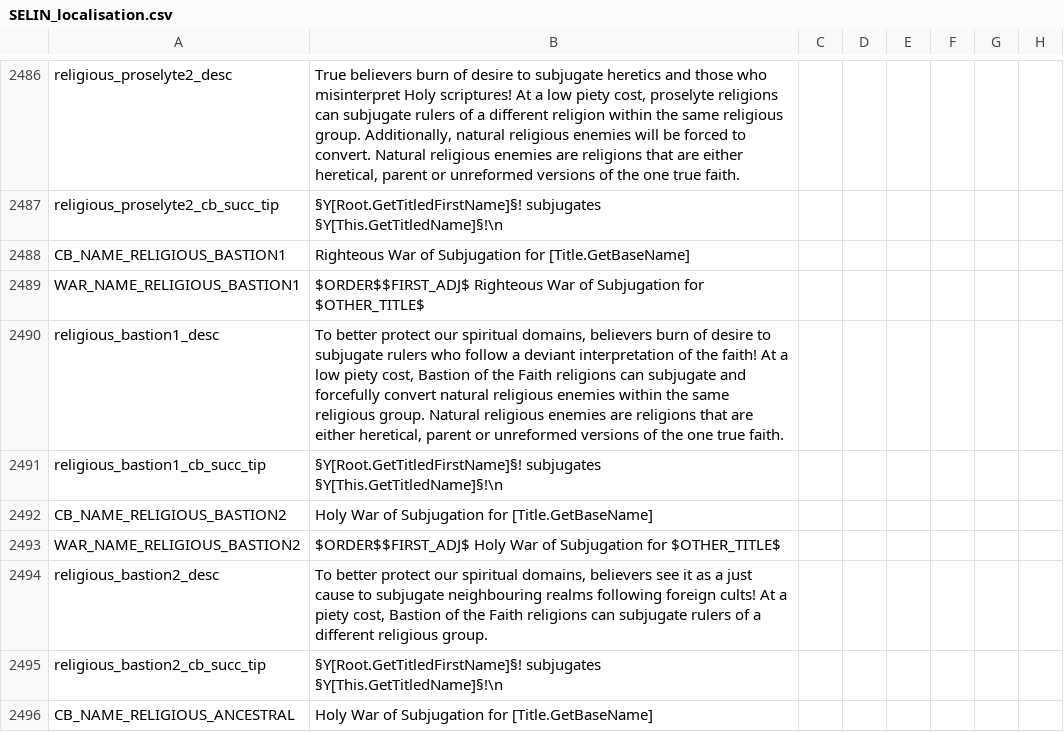
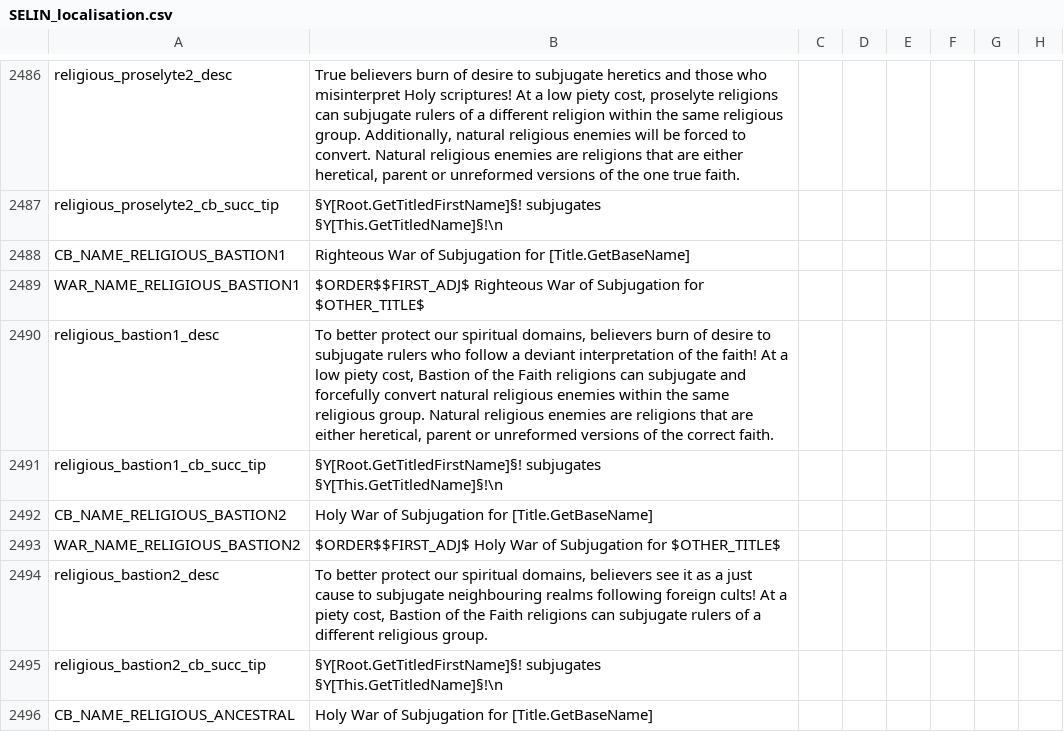
Before and after one commit to Numahr/lux-invicta-repository, a CSV file: localisation/SELIN_localisation.csv, drawn as a sheet; only a part is shown, gaps mark what is left out; the diff names each change by its address in the sheet, - before the commit and + after, or states it on an @@ line.

```diff
--- a/localisation/SELIN_localisation.csv
+++ b/localisation/SELIN_localisation.csv
-B2490: …of the one true faith.
+B2490: …of the correct faith.
```
Also changed, not shown: localisation/Zzz_want_to_be_sure_im_the_last_file_the_bloody_thing_reads_exclamationmark.csv, 1 other file.
